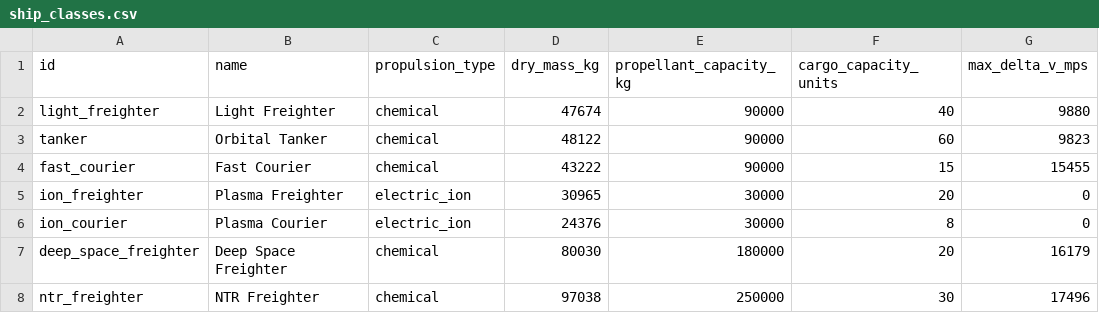
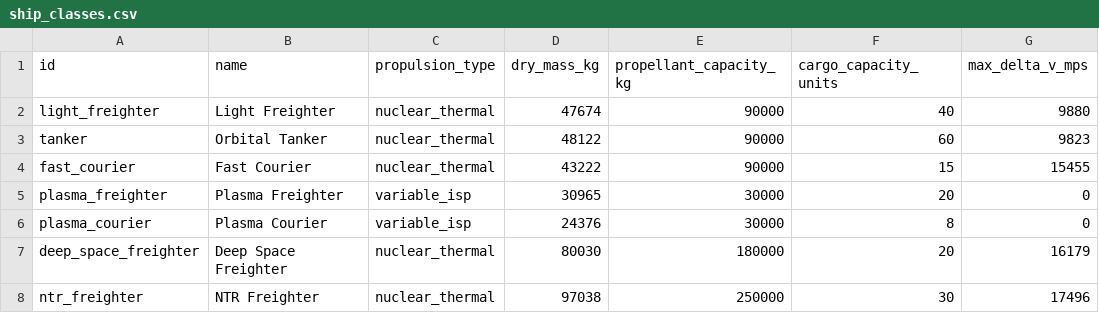
Before and after one commit to irigi/SpaceTrains, a CSV file: data/ship_classes/ship_classes.csv, drawn as a sheet; only a part is shown; the diff names each change by its address in the sheet, - before the commit and + after, or states it on an @@ line.

```diff
--- a/data/ship_classes/ship_classes.csv
+++ b/data/ship_classes/ship_classes.csv
-C2:C4 (propulsion_type): chemical
+C2:C4 (propulsion_type): nuclear_thermal
-A5 (id): ion_freighter
+A5 (id): plasma_freighter
-C5:C6 (propulsion_type): electric_ion
+C5:C6 (propulsion_type): variable_isp
-A6 (id): ion_courier
+A6 (id): plasma_courier
-C7:C8 (propulsion_type): chemical
+C7:C8 (propulsion_type): nuclear_thermal
```
Also changed, not shown: data/ships/ships.csv, 13 other files.
